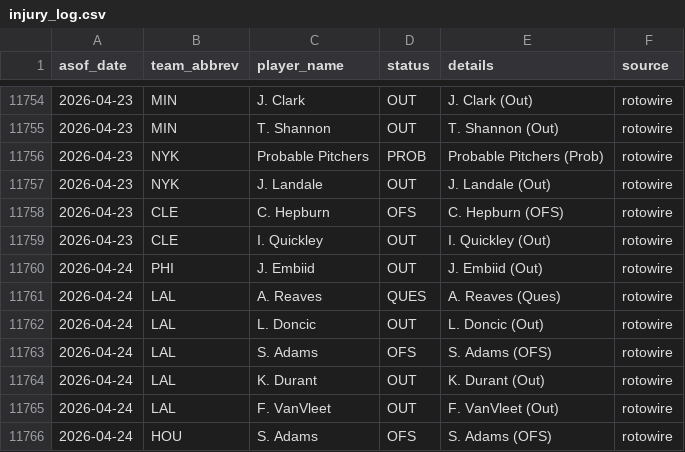
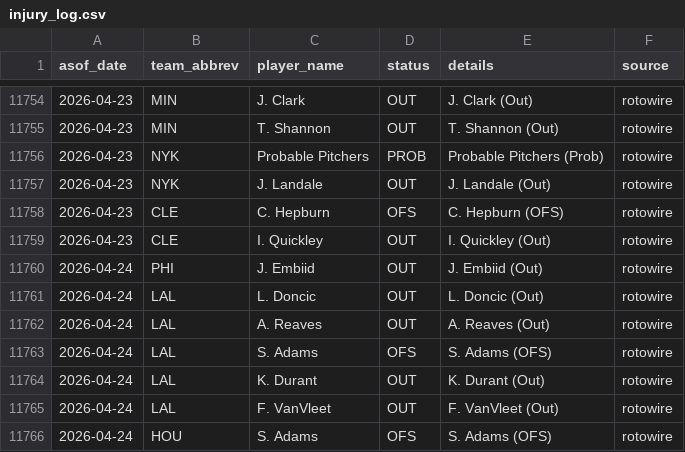
Before and after one commit to oliver-monday/moneyline, a CSV file: logs/injury_log.csv, drawn as a sheet; only a part is shown, gaps mark what is left out.

```diff
--- a/logs/injury_log.csv
+++ b/logs/injury_log.csv
@@ -11760,4 +11760,4 @@ asof_date,team_abbrev,player_name,status,details,source
 2026-04-24,PHI,J. Embiid,OUT,J. Embiid (Out),rotowire
-2026-04-24,LAL,A. Reaves,QUES,A. Reaves (Ques),rotowire
 2026-04-24,LAL,L. Doncic,OUT,L. Doncic (Out),rotowire
+2026-04-24,LAL,A. Reaves,OUT,A. Reaves (Out),rotowire
 2026-04-24,LAL,S. Adams,OFS,S. Adams (OFS),rotowire
```
Also changed, not shown: 1 other file.
